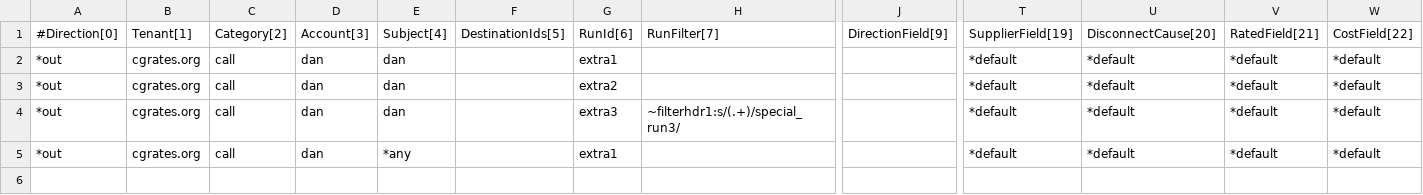
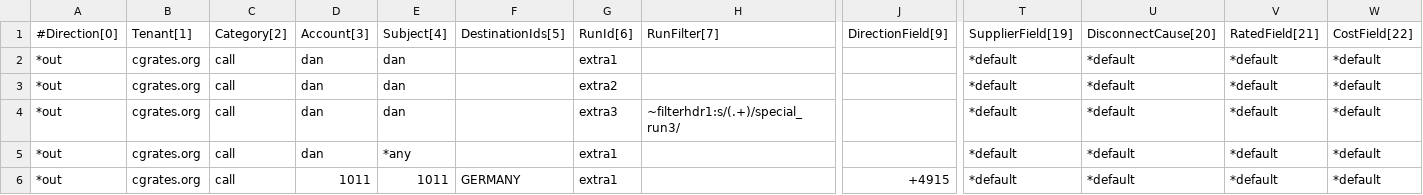
Before and after one commit to cgrates/cgrates, a CSV file: data/tariffplans/testtp/DerivedChargers.csv, drawn as a sheet; only a part is shown, gaps mark what is left out; rows hold the shown columns only; the diff names each change by its address in the sheet, - before the commit and + after, or states it on an @@ line.

Commit message:
test for derived charges no credit

```diff
--- a/data/tariffplans/testtp/DerivedChargers.csv
+++ b/data/tariffplans/testtp/DerivedChargers.csv
+row 6: *out | cgrates.org | call | 1011 | 1011 | GERMANY | extra1 |  | +4915 | *default | *default | *default | *default
```
Also changed, not shown: data/tariffplans/testtp/AccountActions.csv, data/tariffplans/testtp/Actions.csv, 2 other files.
